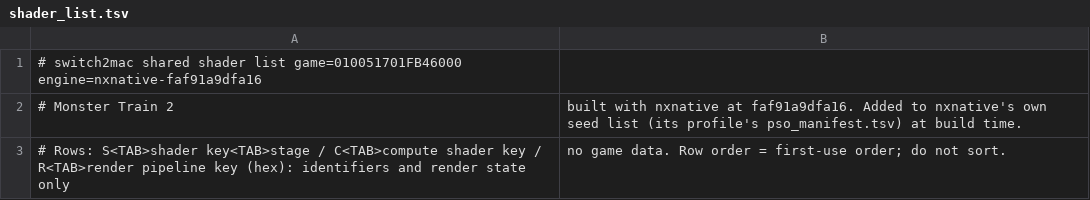
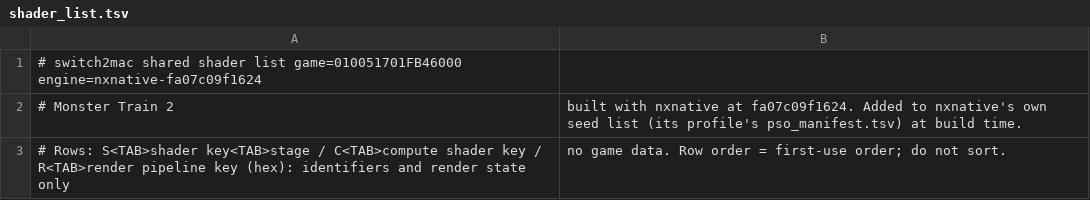
Before and after one commit to IT-Kwj/hermit, a TSV file: games/monster-train-2/shader_list.tsv, drawn as a sheet.

```diff
--- a/games/monster-train-2/shader_list.tsv
+++ b/games/monster-train-2/shader_list.tsv
@@ -1,3 +1,3 @@
-# switch2mac shared shader list	game=010051701FB46000	engine=nxnative-faf91a9dfa16
-# Monster Train 2, built with nxnative at faf91a9dfa16. Added to nxnative's own seed list (its profile's pso_manifest.tsv) at build time.
+# switch2mac shared shader list	game=010051701FB46000	engine=nxnative-fa07c09f1624
+# Monster Train 2, built with nxnative at fa07c09f1624. Added to nxnative's own seed list (its profile's pso_manifest.tsv) at build time.
 # Rows: S<TAB>shader key<TAB>stage / C<TAB>compute shader key / R<TAB>render pipeline key (hex): identifiers and render state only, no game data. Row order = first-use order; do not sort.
```
Also changed, not shown: 2 other files.
